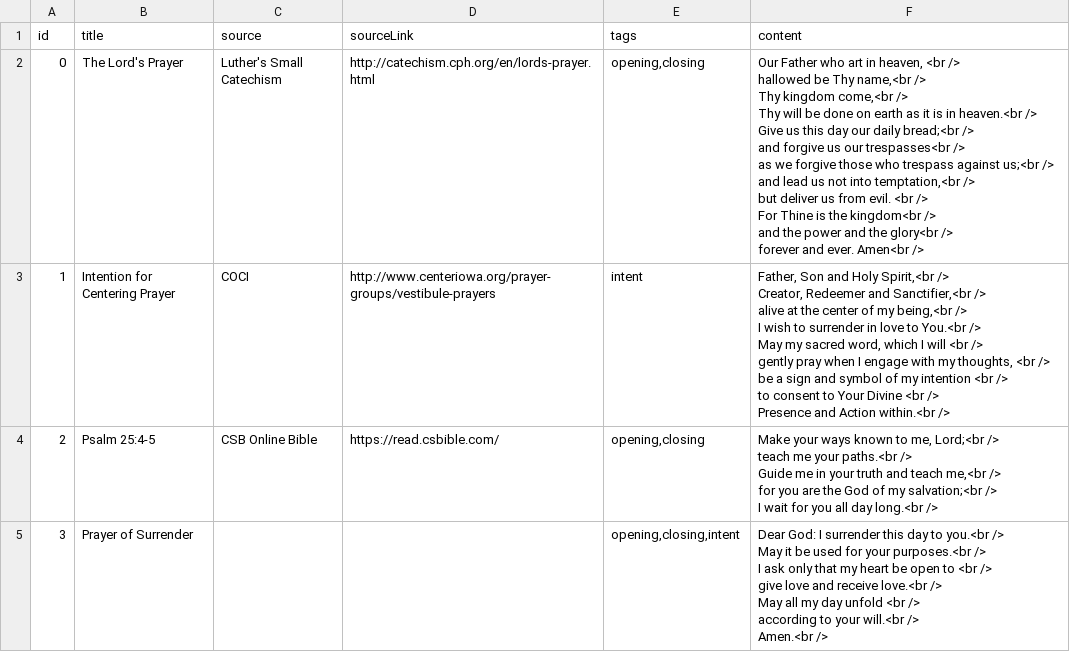
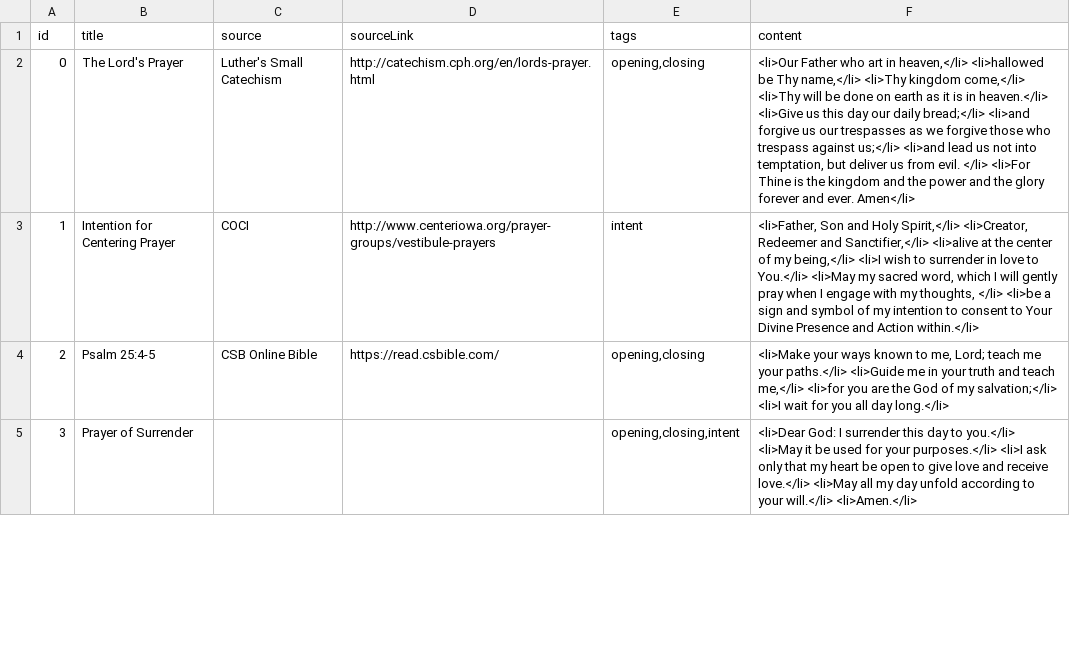
Before and after one commit to anselm1109/anselm1109.github.io, a CSV file: _data/prayers.csv, drawn as a sheet; only a part is shown; the diff covers the shown part only.

```diff
--- a/_data/prayers.csv
+++ b/_data/prayers.csv
@@ -1,34 +1,5 @@
 id,title,source,sourceLink,tags,content
-0,The Lord's Prayer,Luther's Small Catechism,http://catechism.cph.org/en/lords-prayer.html,"opening,closing","Our Father who art in heaven, <br />
-hallowed be Thy name,<br />
-Thy kingdom come,<br />
-Thy will be done on earth as it is in heaven.<br />
-Give us this day our daily bread;<br />
-and forgive us our trespasses<br />
-as we forgive those who trespass against us;<br />
-and lead us not into temptation,<br />
-but deliver us from evil. <br />
-For Thine is the kingdom<br />
-and the power and the glory<br />
-forever and ever. Amen<br />"
-1,Intention for Centering Prayer,COCI,http://www.centeriowa.org/prayer-groups/vestibule-prayers,intent,"Father, Son and Holy Spirit,<br />
-Creator, Redeemer and Sanctifier,<br />
-alive at the center of my being,<br />
-I wish to surrender in love to You.<br />
-May my sacred word, which I will <br />
-gently pray when I engage with my thoughts, <br />
-be a sign and symbol of my intention <br />
-to consent to Your Divine <br />
-Presence and Action within.<br /> "
-2,Psalm 25:4-5,CSB Online Bible,https://read.csbible.com/,"opening,closing","Make your ways known to me, Lord;<br />
-teach me your paths.<br />
-Guide me in your truth and teach me,<br />
-for you are the God of my salvation;<br />
-I wait for you all day long.<br />"
-3,Prayer of Surrender,,,"opening,closing,intent","Dear God: I surrender this day to you.<br />
-May it be used for your purposes.<br />
-I ask only that my heart be open to <br />
-give love and receive love.<br />
-May all my day unfold <br />
-according to your will.<br />
-Amen.<br />"
+0,The Lord's Prayer,Luther's Small Catechism,http://catechism.cph.org/en/lords-prayer.html,"opening,closing","<li>Our Father who art in heaven,</li> <li>hallowed be Thy name,</li> <li>Thy kingdom come,</li> <li>Thy will be done on earth as it is in heaven.</li> <li>Give us this day our daily bread;</li>  <li>and forgive us our trespasses as we forgive those who trespass against us;</li> <li>and lead us not into temptation, but deliver us from evil. </li> <li>For Thine is the kingdom and the power and the glory forever and ever. Amen</li>"
+1,Intention for Centering Prayer,COCI,http://www.centeriowa.org/prayer-groups/vestibule-prayers,intent,"<li>Father, Son and Holy Spirit,</li> <li>Creator, Redeemer and Sanctifier,</li> <li>alive at the center of my being,</li> <li>I wish to surrender in love to You.</li> <li>May my sacred word, which I will gently pray when I engage with my thoughts, </li> <li>be a sign and symbol of my intention to consent to Your Divine Presence and Action within.</li> "
+2,Psalm 25:4-5,CSB Online Bible,https://read.csbible.com/,"opening,closing","<li>Make your ways known to me, Lord; teach me your paths.</li> <li>Guide me in your truth and teach me,</li> <li>for you are the God of my salvation;</li> <li>I wait for you all day long.</li>"
+3,Prayer of Surrender,,,"opening,closing,intent",<li>Dear God: I surrender this day to you.</li> <li>May it be used for your purposes.</li> <li>I ask only that my heart be open to give love and receive love.</li> <li>May all my day unfold according to your will.</li> <li>Amen.</li>
```
Also changed, not shown: 12 edited cells elsewhere in this file, 3 other files.
